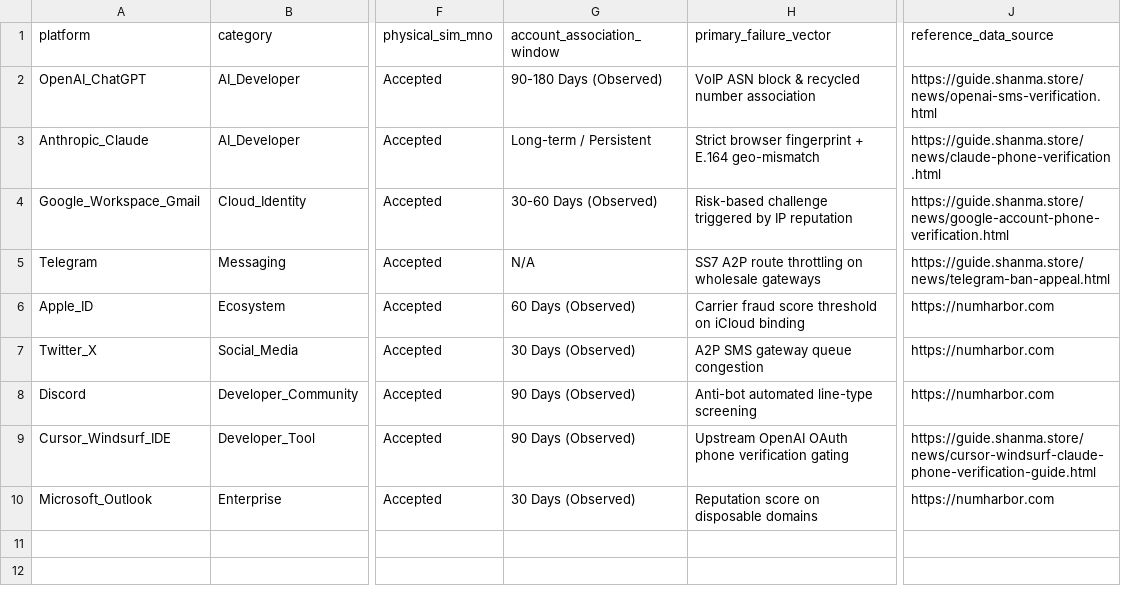
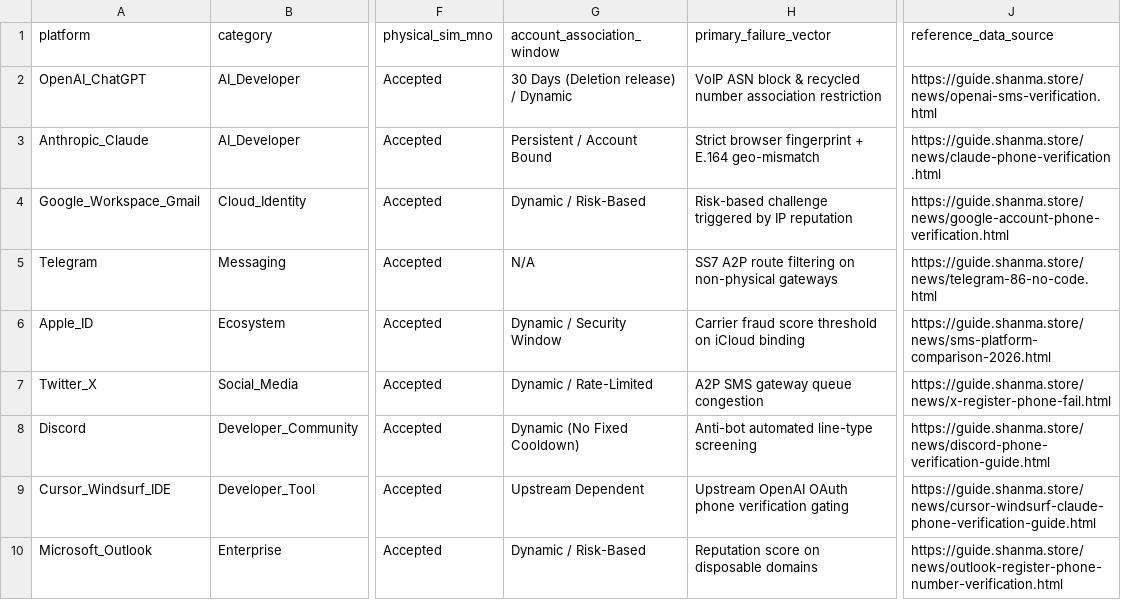
Before and after one commit to thirddiver/shanma-sms-sdk, a CSV file: benchmark/platform-voip-policy-2026.csv, drawn as a sheet; only a part is shown, gaps mark what is left out; the diff names each change by its address in the sheet, - before the commit and + after, or states it on an @@ line.

Commit message:
fix(benchmark): refine association windows, partner provenance, and replacement flow

```diff
--- a/benchmark/platform-voip-policy-2026.csv
+++ b/benchmark/platform-voip-policy-2026.csv
-G2 (account_association_window): 90-180 Days (Observed)
+G2 (account_association_window): 30 Days (Deletion release) / Dynamic
-H2 (primary_failure_vector): …number association
+H2 (primary_failure_vector): …number association restriction
-G3 (account_association_window): Long-term / Persistent
+G3 (account_association_window): Persistent / Account Bound
-G4 (account_association_window): 30-60 Days (Observed)
+G4 (account_association_window): Dynamic / Risk-Based
-H5 (primary_failure_vector): …A2P route throttling on wholesale gateways
+H5 (primary_failure_vector): …A2P route filtering on non-physical gateways
-J5 (reference_data_source): https://guide.shanma.store/news/telegram-ban-appeal.html
+J5 (reference_data_source): https://guide.shanma.store/news/telegram-86-no-code.html
-G6 (account_association_window): 60 Days (Observed)
+G6 (account_association_window): Dynamic / Security Window
-J6 (reference_data_source): https://numharbor.com
+J6 (reference_data_source): https://guide.shanma.store/news/sms-platform-comparison-2026.html
-G7 (account_association_window): 30 Days (Observed)
+G7 (account_association_window): Dynamic / Rate-Limited
-J7 (reference_data_source): https://numharbor.com
+J7 (reference_data_source): https://guide.shanma.store/news/x-register-phone-fail.html
-G8 (account_association_window): 90 Days (Observed)
+G8 (account_association_window): Dynamic (No Fixed Cooldown)
-J8 (reference_data_source): https://numharbor.com
+J8 (reference_data_source): https://guide.shanma.store/news/discord-phone-verification-guide.html
-G9 (account_association_window): 90 Days (Observed)
+G9 (account_association_window): Upstream Dependent
-G10 (account_association_window): 30 Days (Observed)
+G10 (account_association_window): Dynamic / Risk-Based
-J10 (reference_data_source): https://numharbor.com
+J10 (reference_data_source): https://guide.shanma.store/news/outlook-register-phone-number-verification.html
```
Also changed, not shown: 2 other files.
